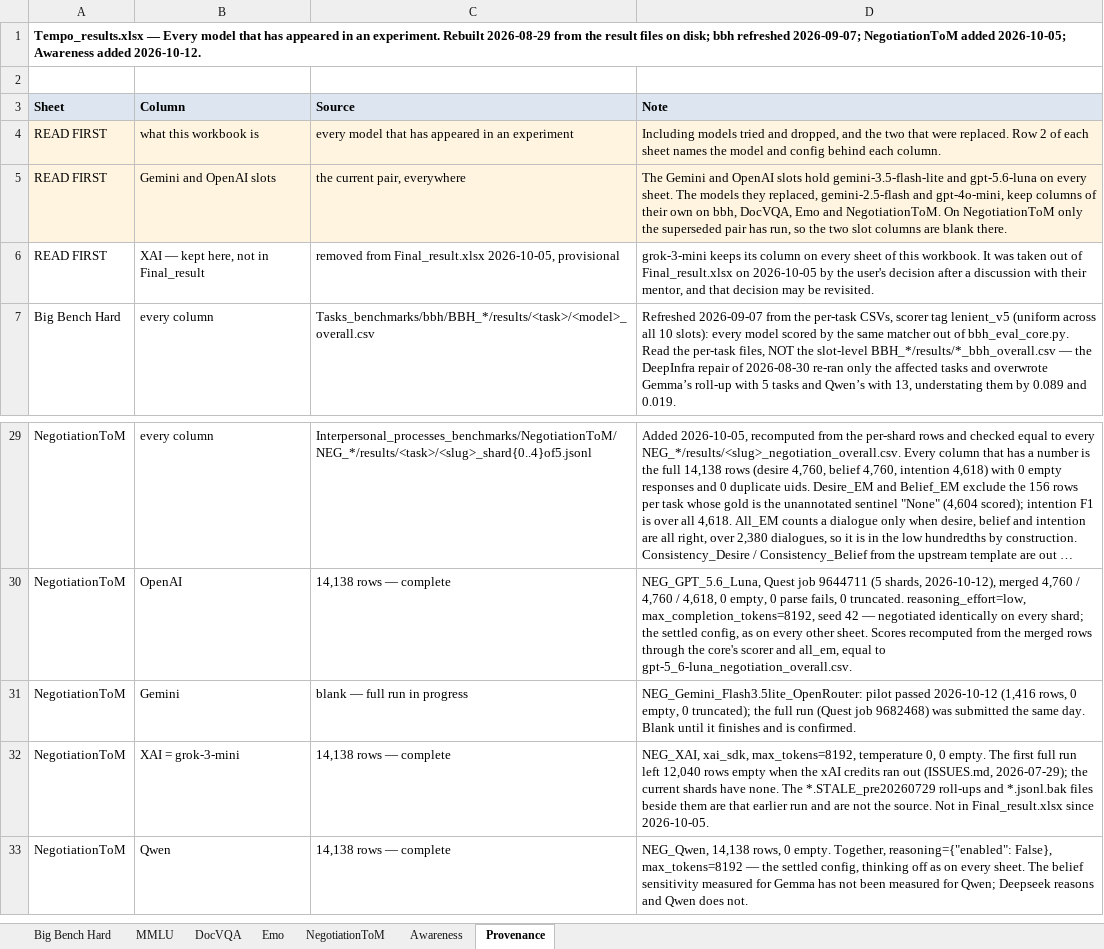
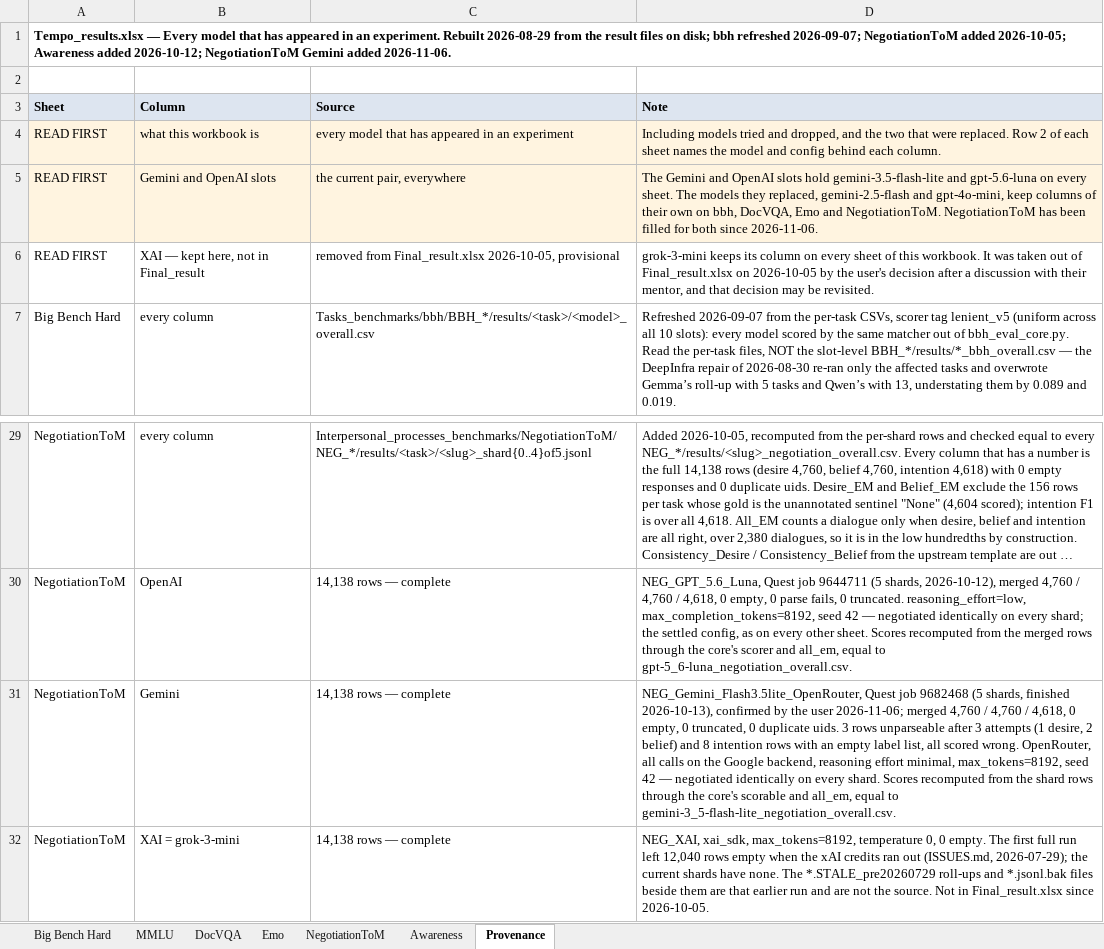
Before and after one commit to Harrybido2711/hai-teams, an Excel workbook: Results/Tempo_results.xlsx, sheet Provenance, drawn as a sheet; only a part is shown, gaps mark what is left out; the shorter side is filled out with more unchanged rows; long unchanged cells end in …; values as stored, in another font and other column widths than the file's, no borders; the diff names each change by its address in the sheet, - before the commit and + after, or states it on an @@ line.

```diff
--- a/Results/Tempo_results.xlsx (sheet Provenance)
+++ b/Results/Tempo_results.xlsx (sheet Provenance)
-A1 (Sheet): …Awareness added 2026-10-12.
+A1 (Sheet): …Awareness added 2026-10-12; NegotiationToM Gemini added 2026-11-06.
-D5 (Note): …and NegotiationToM. On NegotiationToM only the superseded pair has run, so the two slot columns are blank there.
+D5 (Note): …and NegotiationToM. NegotiationToM has been filled for both since 2026-11-06.
-C31 (Source): blank — full run in progress
+C31 (Source): 14,138 rows — complete
-D31 (Note): NEG_Gemini_Flash3.5lite_OpenRouter: pilot passed 2026-10-12 (1,416 rows, 0 empty, 0 truncated); the full run (Quest job 9682468) was submitted the same day. Blank until it finishes and is confirmed.
+D31 (Note): NEG_Gemini_Flash3.5lite_OpenRouter, Quest job 9682468 (5 shards, finished 2026-10-13), confirmed by the user 2026-11-06; merged 4,760 / 4,760 / 4,618, 0 empty, 0 truncated, 0 duplicate uids. 3 rows unparseable after 3 attempts (1 desire, 2 belief) and 8 intention rows with an empty label list, all scored wrong. OpenRouter, all calls on the Google backend, reasoning effort minimal, max_tokens=8192, seed 42 — negotiated identically on every shard. Scores recomputed from the shard rows through the core's scorable and all_em, equal to gemini-3_5-flash-lite_negotiation_overall.csv.
```
Also changed, not shown: sheet NegotiationToM, Results/Final_result.xlsx, 4 other files.
